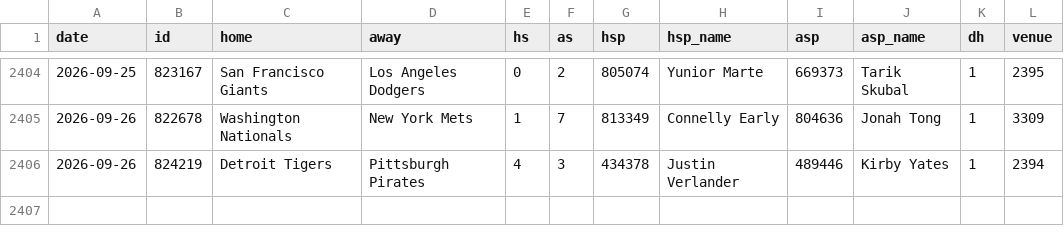
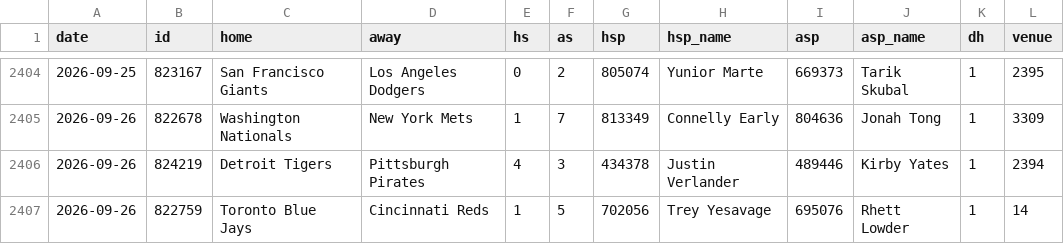
Before and after one commit to arro2121/Baseline, a CSV file: data/history/mlb_2026.csv, drawn as a sheet; only a part is shown, gaps mark what is left out.

```diff
--- a/data/history/mlb_2026.csv
+++ b/data/history/mlb_2026.csv
@@ -2406 +2406,2 @@ date,id,home,away,hs,as,hsp,hsp_name,asp,asp_name,dh,venue
 2026-09-26,824219,Detroit Tigers,Pittsburgh Pirates,4,3,434378,Justin Verlander,489446,Kirby Yates,1,2394
+2026-09-26,822759,Toronto Blue Jays,Cincinnati Reds,1,5,702056,Trey Yesavage,695076,Rhett Lowder,1,14
```
Also changed, not shown: 14 other files.
